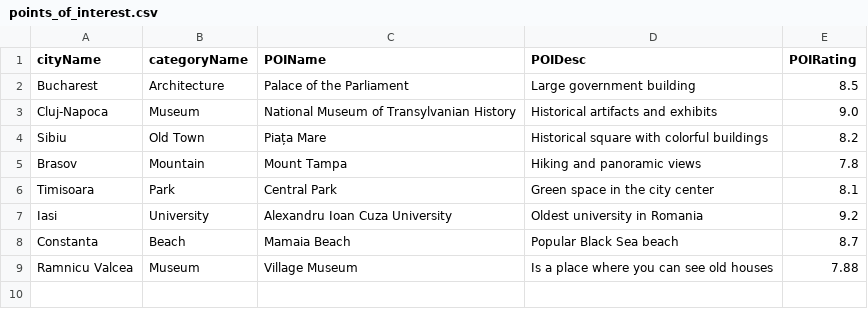
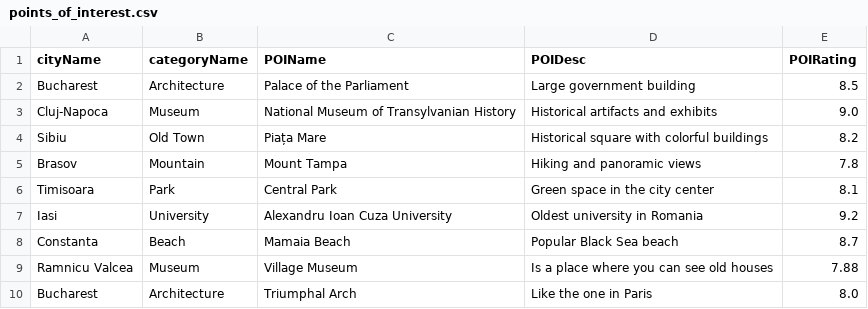
Before and after one commit to vladandrei218/Point_Of_Interest, a CSV file: data/points_of_interest.csv, drawn as a sheet; the diff names each change by its address in the sheet, - before the commit and + after, or states it on an @@ line.

```diff
--- a/data/points_of_interest.csv
+++ b/data/points_of_interest.csv
+row 10: Bucharest | Architecture | Triumphal Arch | Like the one in Paris | 8.0
```
Also changed, not shown: 3 other files.
